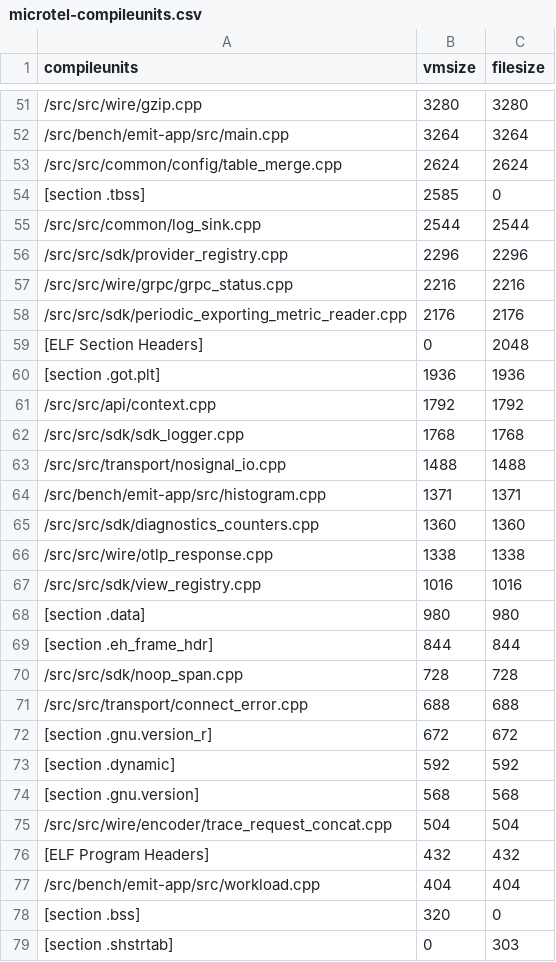
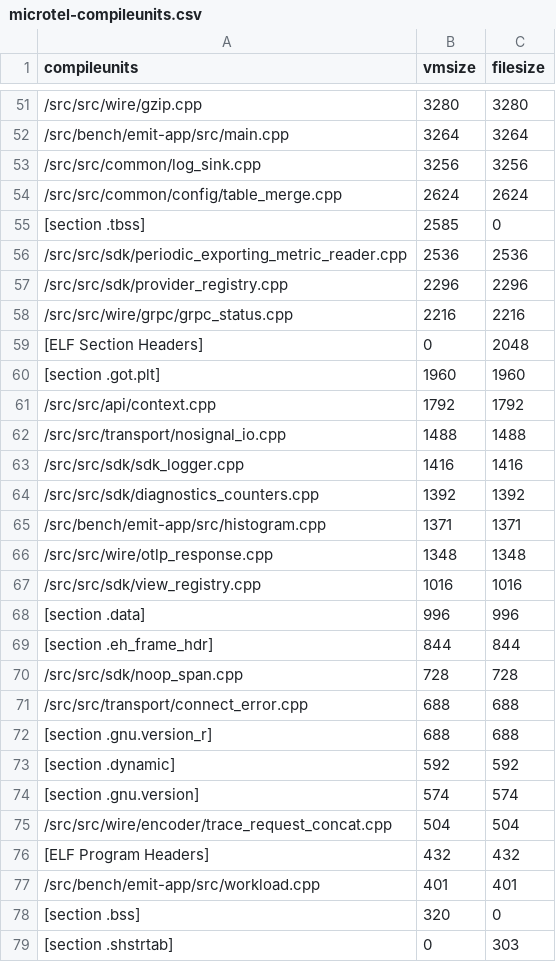
Before and after one commit to microtel-org/microtel, a CSV file: docs/bench-results/sizes/microtel-compileunits.csv, drawn as a sheet; only a part is shown, gaps mark what is left out; the diff covers the shown part only.

```diff
--- a/docs/bench-results/sizes/microtel-compileunits.csv
+++ b/docs/bench-results/sizes/microtel-compileunits.csv
@@ -52,18 +52,18 @@ compileunits,vmsize,filesize
 /src/bench/emit-app/src/main.cpp,3264,3264
+/src/src/common/log_sink.cpp,3256,3256
 /src/src/common/config/table_merge.cpp,2624,2624
 [section .tbss],2585,0
-/src/src/common/log_sink.cpp,2544,2544
+/src/src/sdk/periodic_exporting_metric_reader.cpp,2536,2536
 /src/src/sdk/provider_registry.cpp,2296,2296
 /src/src/wire/grpc/grpc_status.cpp,2216,2216
-/src/src/sdk/periodic_exporting_metric_reader.cpp,2176,2176
 [ELF Section Headers],0,2048
-[section .got.plt],1936,1936
+[section .got.plt],1960,1960
 /src/src/api/context.cpp,1792,1792
-/src/src/sdk/sdk_logger.cpp,1768,1768
 /src/src/transport/nosignal_io.cpp,1488,1488
+/src/src/sdk/sdk_logger.cpp,1416,1416
+/src/src/sdk/diagnostics_counters.cpp,1392,1392
 /src/bench/emit-app/src/histogram.cpp,1371,1371
-/src/src/sdk/diagnostics_counters.cpp,1360,1360
-/src/src/wire/otlp_response.cpp,1338,1338
+/src/src/wire/otlp_response.cpp,1348,1348
 /src/src/sdk/view_registry.cpp,1016,1016
-[section .data],980,980
+[section .data],996,996
 [section .eh_frame_hdr],844,844
@@ -71,8 +71,8 @@ compileunits,vmsize,filesize
 /src/src/transport/connect_error.cpp,688,688
-[section .gnu.version_r],672,672
+[section .gnu.version_r],688,688
 [section .dynamic],592,592
-[section .gnu.version],568,568
+[section .gnu.version],574,574
 /src/src/wire/encoder/trace_request_concat.cpp,504,504
 [ELF Program Headers],432,432
-/src/bench/emit-app/src/workload.cpp,404,404
+/src/bench/emit-app/src/workload.cpp,401,401
 [section .bss],320,0
```
Also changed, not shown: 12 added rows, 11 removed rows and 34 edited cells elsewhere in this file, docs/bench-results/sizes/microtel-cu-symbols.csv, docs/bench-results/sizes/microtel-inlines.csv, 5 other files.
